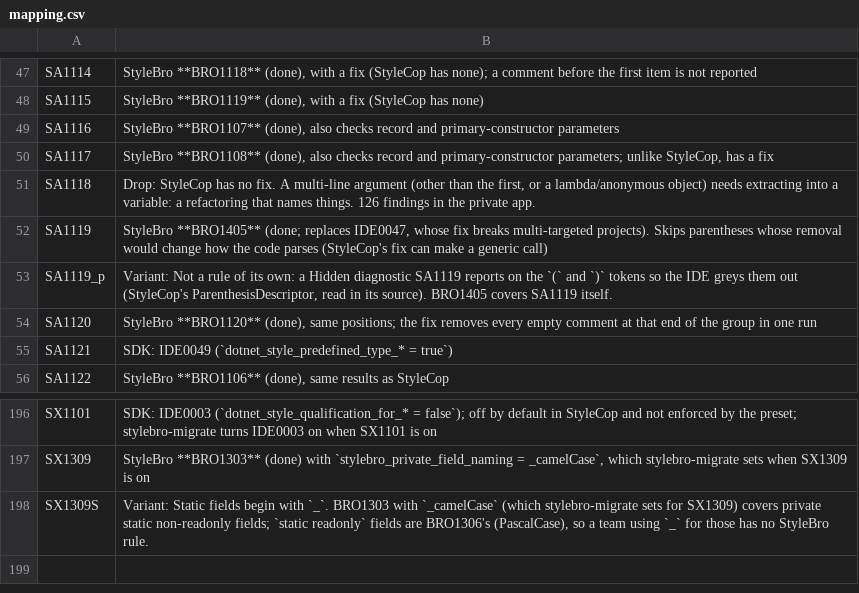
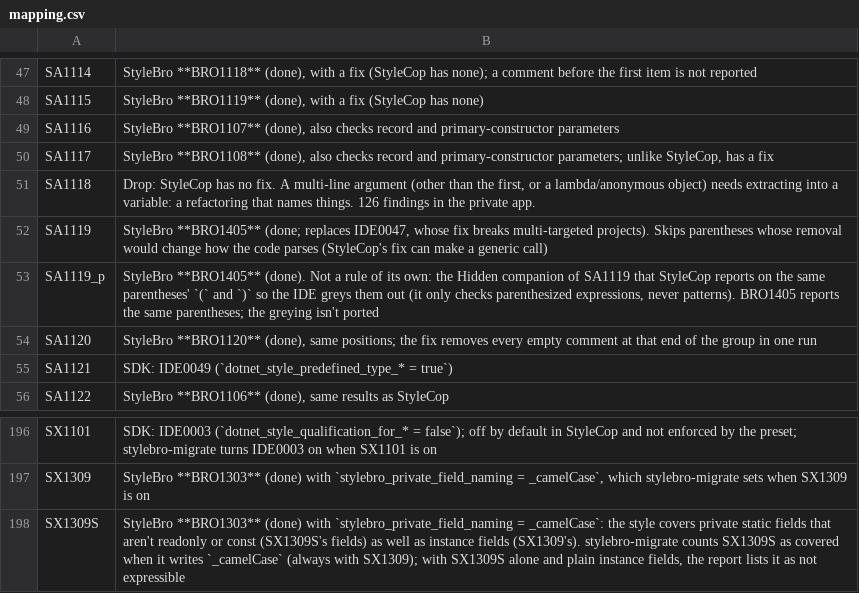
Before and after one commit to bisforboman/stylebro, a CSV file: scripts/stylecop-survey/data/mapping.csv, drawn as a sheet; only a part is shown, gaps mark what is left out.

```diff
--- a/scripts/stylecop-survey/data/mapping.csv
+++ b/scripts/stylecop-survey/data/mapping.csv
@@ -52,3 +52,3 @@ SA1118,"Drop: StyleCop has no fix. A multi-line argument (other than the first,
 SA1119,"StyleBro **BRO1405** (done; replaces IDE0047, whose fix breaks multi-targeted projects). Skips parentheses whose removal would change how the code parses (StyleCop's fix can make a generic call)"
-SA1119_p,"Variant: Not a rule of its own: a Hidden diagnostic SA1119 reports on the `(` and `)` tokens so the IDE greys them out (StyleCop's ParenthesisDescriptor, read in its source). BRO1405 covers SA1119 itself."
+SA1119_p,"StyleBro **BRO1405** (done). Not a rule of its own: the Hidden companion of SA1119 that StyleCop reports on the same parentheses' `(` and `)` so the IDE greys them out (it only checks parenthesized expressions, never patterns). BRO1405 reports the same parentheses; the greying isn't ported"
 SA1120,"StyleBro **BRO1120** (done), same positions; the fix removes every empty comment at that end of the group in one run"
@@ -197,2 +197,2 @@ SX1101,SDK: IDE0003 (`dotnet_style_qualification_for_* = false`); off by default
 SX1309,"StyleBro **BRO1303** (done) with `stylebro_private_field_naming = _camelCase`, which stylebro-migrate sets when SX1309 is on"
-SX1309S,"Variant: Static fields begin with `_`. BRO1303 with `_camelCase` (which stylebro-migrate sets for SX1309) covers private static non-readonly fields; `static readonly` fields are BRO1306's (PascalCase), so a team using `_` for those has no StyleBro rule."
+SX1309S,"StyleBro **BRO1303** (done) with `stylebro_private_field_naming = _camelCase`: the style covers private static fields that aren't readonly or const (SX1309S's fields) as well as instance fields (SX1309's). stylebro-migrate counts SX1309S as covered when it writes `_camelCase` (always with SX1309); with SX1309S alone and plain instance fields, the report lists it as not expressible"
```
Also changed, not shown: 14 other files.
